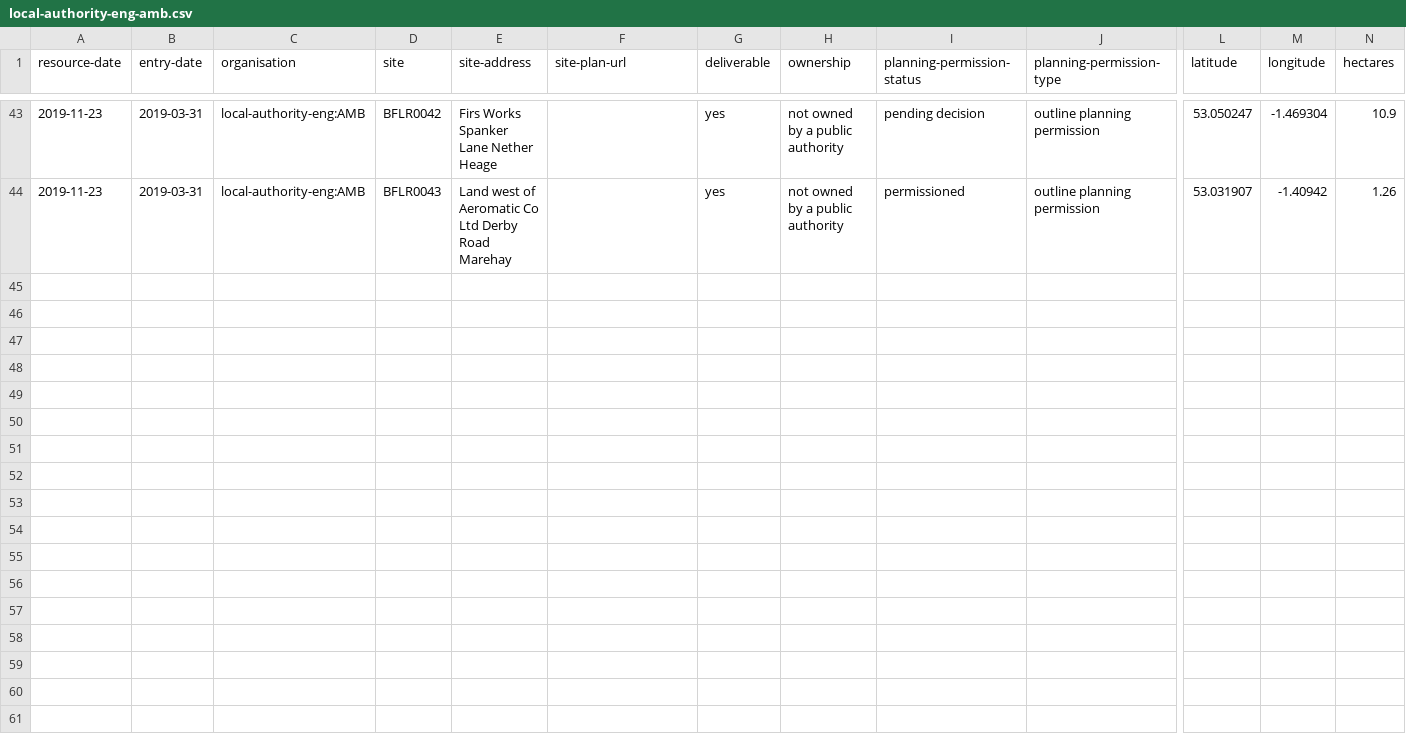
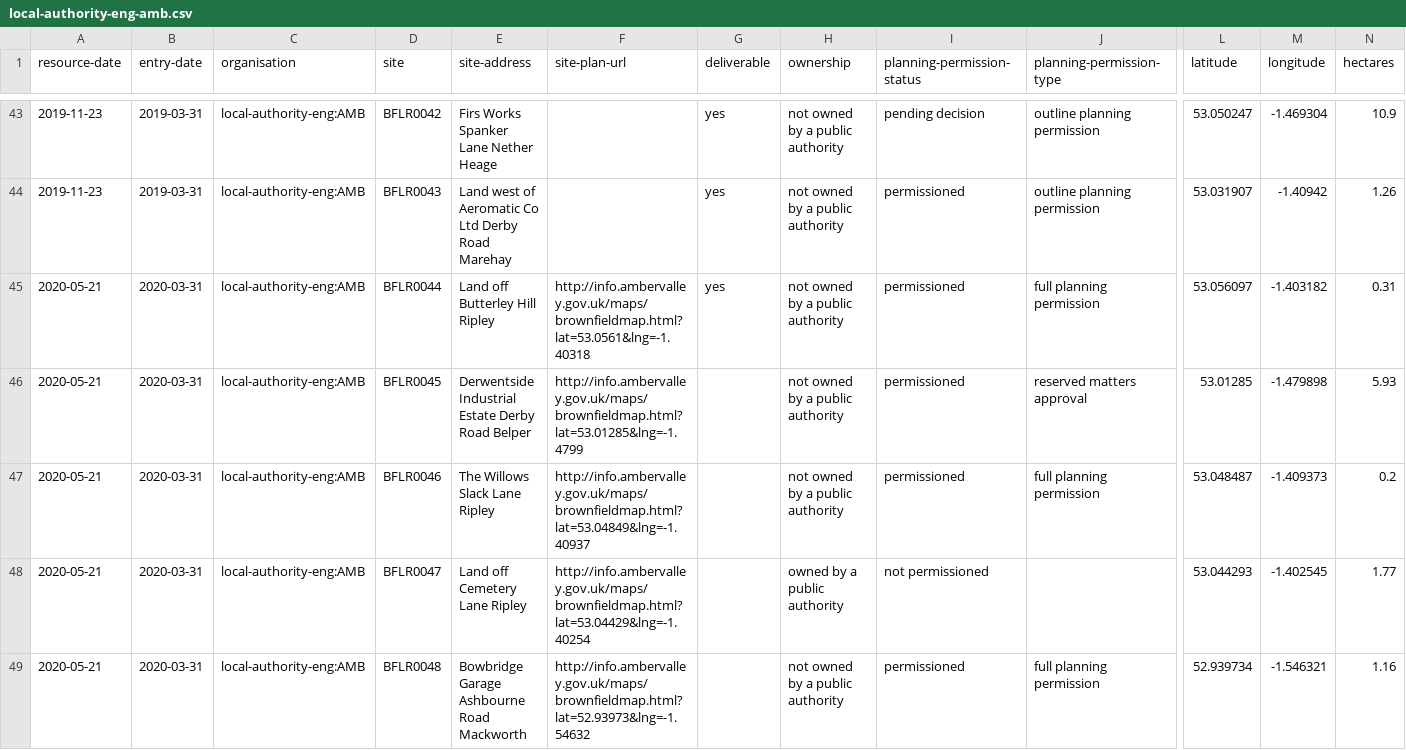
Before and after one commit to digital-land/brownfield-sites-map, a CSV file: docs/data/brownfield/local-authority-eng-amb.csv, drawn as a sheet; only a part is shown, gaps mark what is left out; rows hold the shown columns only; the diff names each change by its address in the sheet, - before the commit and + after, or states it on an @@ line.

```diff
--- a/docs/data/brownfield/local-authority-eng-amb.csv
+++ b/docs/data/brownfield/local-authority-eng-amb.csv
+row 45: 2020-05-21 | 2020-03-31 | local-authority-eng:AMB | BFLR0044 | Land off Butterley Hill Ripley | http://info.ambervalley.gov.uk/maps/brownfieldmap.html?lat=53.0561&lng=-1.40318 | yes | not owned by a public authority | permissioned | full planning permission | 53.056097 | -1.403182 | 0.31
+row 46: 2020-05-21 | 2020-03-31 | local-authority-eng:AMB | BFLR0045 | Derwentside Industrial Estate Derby Road Belper | http://info.ambervalley.gov.uk/maps/brownfieldmap.html?lat=53.01285&lng=-1.4799 |  | not owned by a public authority | permissioned | reserved matters approval | 53.01285 | -1.479898 | 5.93
+row 47: 2020-05-21 | 2020-03-31 | local-authority-eng:AMB | BFLR0046 | The Willows Slack Lane Ripley | http://info.ambervalley.gov.uk/maps/brownfieldmap.html?lat=53.04849&lng=-1.40937 |  | not owned by a public authority | permissioned | full planning permission | 53.048487 | -1.409373 | 0.2
+row 48: 2020-05-21 | 2020-03-31 | local-authority-eng:AMB | BFLR0047 | Land off Cemetery Lane Ripley | http://info.ambervalley.gov.uk/maps/brownfieldmap.html?lat=53.04429&lng=-1.40254 |  | owned by a public authority | not permissioned |  | 53.044293 | -1.402545 | 1.77
+row 49: 2020-05-21 | 2020-03-31 | local-authority-eng:AMB | BFLR0048 | Bowbridge Garage Ashbourne Road Mackworth | http://info.ambervalley.gov.uk/maps/brownfieldmap.html?lat=52.93973&lng=-1.54632 |  | not owned by a public authority | permissioned | full planning permission | 52.939734 | -1.546321 | 1.16
```
Also changed, not shown: 1 other file.
